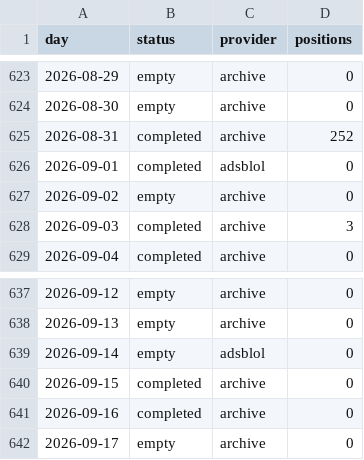
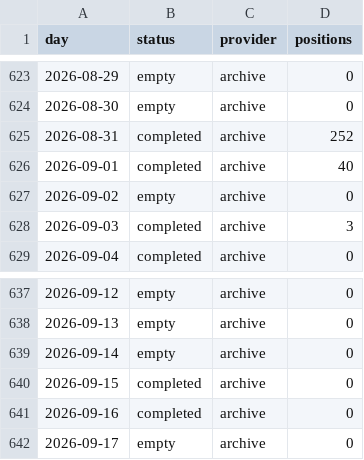
Before and after one commit to peterridzon/lietadielka, a CSV file: data/observations/505fa0/days.csv, drawn as a sheet; only a part is shown, gaps mark what is left out.

Commit message:
data: doplnenie histórie 2026-09-27

```diff
--- a/data/observations/505fa0/days.csv
+++ b/data/observations/505fa0/days.csv
@@ -625,3 +625,3 @@ day,status,provider,positions
 2026-08-31,completed,archive,252
-2026-09-01,completed,adsblol,0
+2026-09-01,completed,archive,40
 2026-09-02,empty,archive,0
@@ -638,3 +638,3 @@ day,status,provider,positions
 2026-09-13,empty,archive,0
-2026-09-14,empty,adsblol,0
+2026-09-14,empty,archive,0
 2026-09-15,completed,archive,0
```
Also changed, not shown: data/observations/505c07/days.csv, data/observations/505fa1/days.csv.
